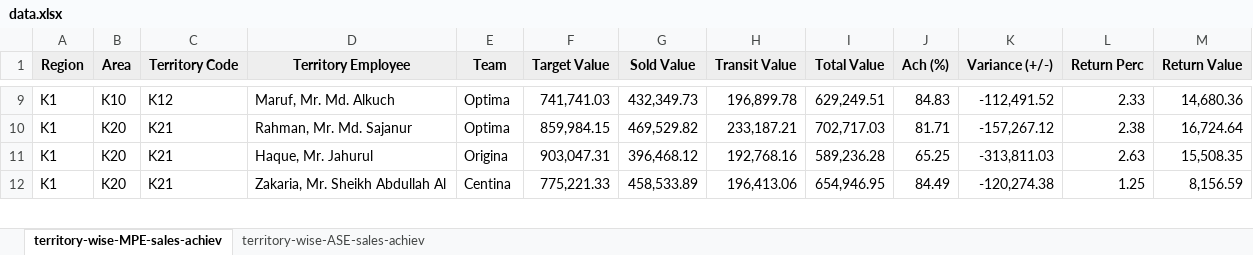
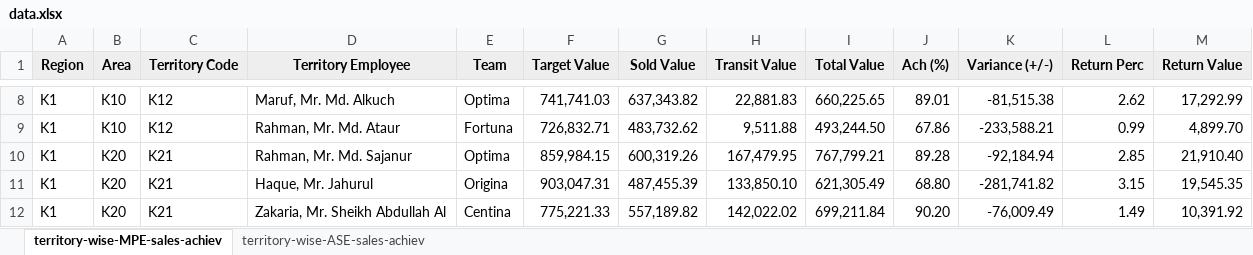
Before and after one commit to shafiqkazi/sales-dashboard, an Excel workbook: data.xlsx, sheet territory-wise-MPE-sales-achiev, drawn as a sheet; only a part is shown, gaps mark what is left out; values as stored, in another font and other column widths than the file's, no borders; addresses are those after the commit; the diff covers the shown part only; the diff names each change by its address in the sheet, - before the commit and + after, or states it on an @@ line.

```diff
--- a/data.xlsx (sheet territory-wise-MPE-sales-achiev)
+++ b/data.xlsx (sheet territory-wise-MPE-sales-achiev)
-G8 (Sold Value): 432,349.73
+G8 (Sold Value): 637,343.82
-H8 (Transit Value): 196,899.78
+H8 (Transit Value): 22,881.83
-I8 (Total Value): 629,249.51
+I8 (Total Value): 660,225.65
-J8 (Ach (%)): 84.83
+J8 (Ach (%)): 89.01
-K8 (Variance (+/-)): -112,491.52
+K8 (Variance (+/-)): -81,515.38
-L8 (Return Perc): 2.33
+L8 (Return Perc): 2.62
-M8 (Return Value): 14,680.36
+M8 (Return Value): 17,292.99
+row 9: K1 | K10 | K12 | Rahman, Mr. Md. Ataur | Fortuna | 726,832.71 | 483,732.62 | 9,511.88 | 493,244.50 | 67.86 | -233,588.21 | 0.99 | 4,899.70
-G10 (Sold Value): 469,529.82
+G10 (Sold Value): 600,319.26
-H10 (Transit Value): 233,187.21
+H10 (Transit Value): 167,479.95
-I10 (Total Value): 702,717.03
+I10 (Total Value): 767,799.21
-J10 (Ach (%)): 81.71
+J10 (Ach (%)): 89.28
-K10 (Variance (+/-)): -157,267.12
+K10 (Variance (+/-)): -92,184.94
-L10 (Return Perc): 2.38
+L10 (Return Perc): 2.85
-M10 (Return Value): 16,724.64
+M10 (Return Value): 21,910.40
-G11 (Sold Value): 396,468.12
+G11 (Sold Value): 487,455.39
-H11 (Transit Value): 192,768.16
+H11 (Transit Value): 133,850.10
-I11 (Total Value): 589,236.28
+I11 (Total Value): 621,305.49
-J11 (Ach (%)): 65.25
+J11 (Ach (%)): 68.80
-K11 (Variance (+/-)): -313,811.03
+K11 (Variance (+/-)): -281,741.82
-L11 (Return Perc): 2.63
+L11 (Return Perc): 3.15
-M11 (Return Value): 15,508.35
+M11 (Return Value): 19,545.35
-G12 (Sold Value): 458,533.89
+G12 (Sold Value): 557,189.82
-H12 (Transit Value): 196,413.06
+H12 (Transit Value): 142,022.02
-I12 (Total Value): 654,946.95
+I12 (Total Value): 699,211.84
-J12 (Ach (%)): 84.49
+J12 (Ach (%)): 90.20
-K12 (Variance (+/-)): -120,274.38
+K12 (Variance (+/-)): -76,009.49
-L12 (Return Perc): 1.25
+L12 (Return Perc): 1.49
-M12 (Return Value): 8,156.59
+M12 (Return Value): 10,391.92
```
Also changed, not shown: 9 added rows, 10 removed rows and 256 edited cells elsewhere in this sheet, sheet territory-wise-ASE-sales-achiev.
